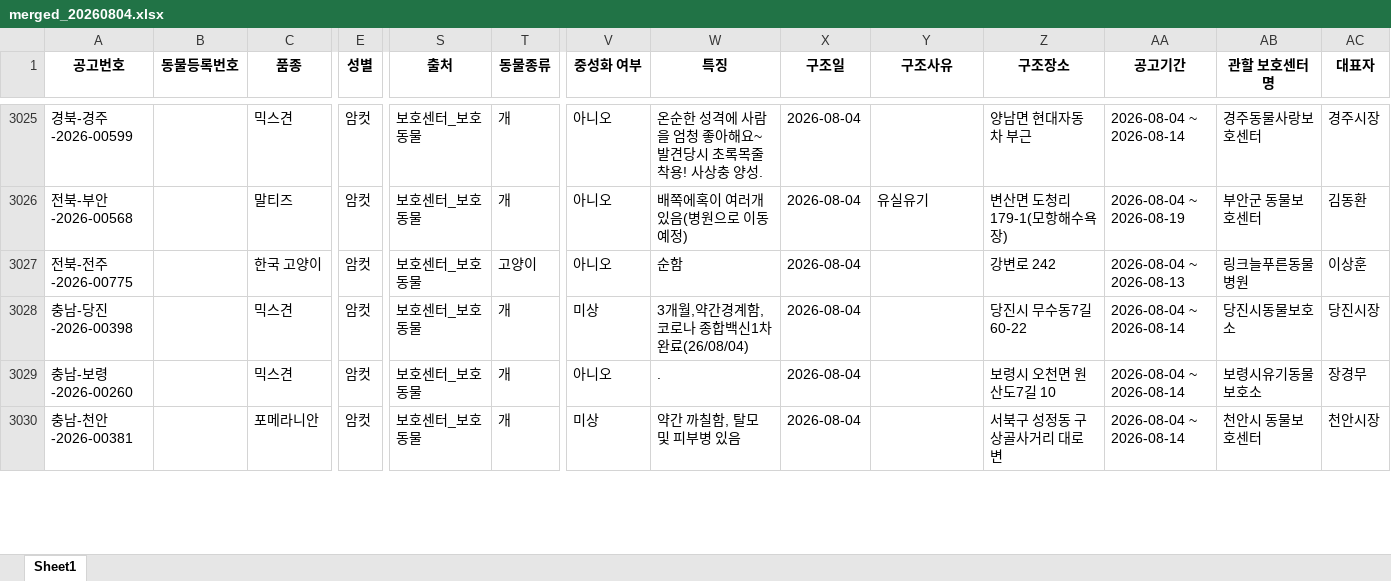
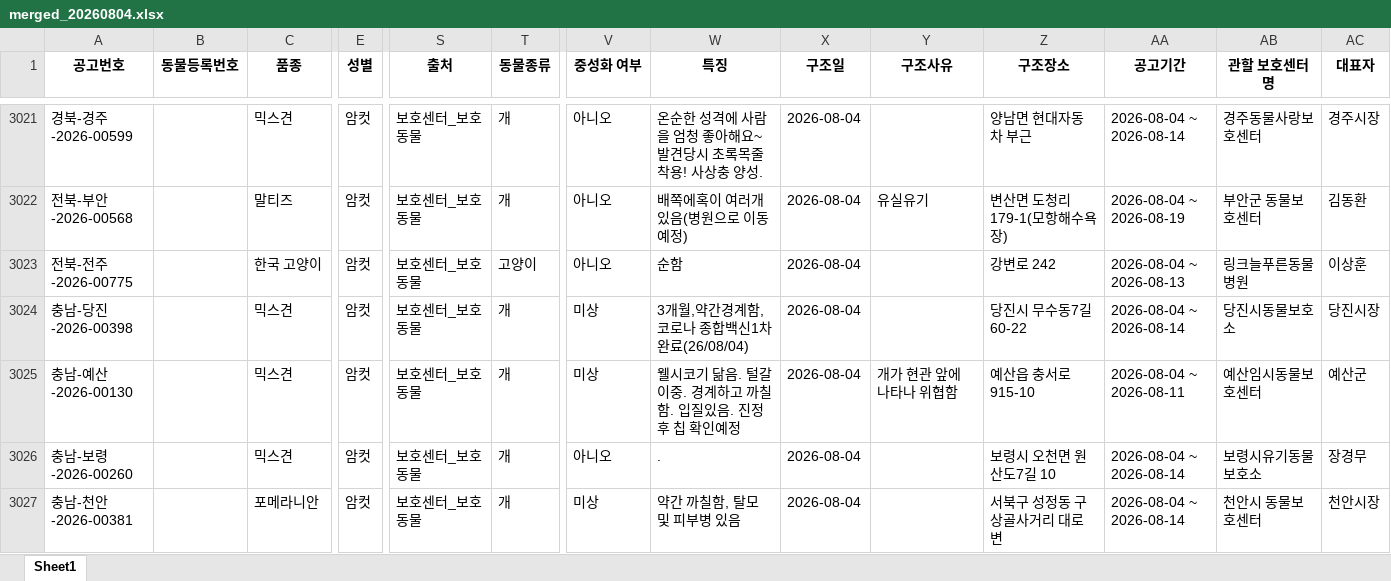
Before and after one commit to iced-americano-cappuchino/animal-auto2, an Excel workbook: outputs/merged_20260804.xlsx, sheet Sheet1, drawn as a sheet; only a part is shown, gaps mark what is left out; values as stored, in another font and other column widths than the file's, no borders; rows hold the shown columns only; the diff covers the shown part only; the diff names each change by its address in the sheet, - before the commit and + after, or states it on an @@ line.

```diff
--- a/outputs/merged_20260804.xlsx (sheet Sheet1)
+++ b/outputs/merged_20260804.xlsx (sheet Sheet1)
+row 3025: 충남-예산-2026-00130 |  | 믹스견 | 암컷 | 보호센터_보호동물 | 개 | 미상 | 웰시코기 닮음. 털갈이중. 경계하고 까칠함. 입질있음. 진정후 칩 확인예정 | 2026-08-04 | 개가 현관 앞에 나타나 위협함 | 예산읍 충서로 915-10 | 2026-08-04 ~ 2026-08-11 | 예산임시동물보호센터 | 예산군
```
Also changed, not shown: 5 added rows, 9 removed rows and 3 edited cells elsewhere in this sheet, 5 other files.
